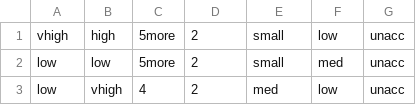
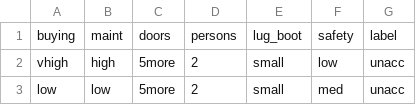
Before and after one commit to LuisEAL0/machineLearning5350, a CSV file: DecisionTree/carData/test.csv, drawn as a sheet; only a part is shown; the shorter side is filled out with more unchanged rows; the diff names each change by its address in the sheet, - before the commit and + after, or states it on an @@ line.

```diff
--- a/DecisionTree/carData/test.csv
+++ b/DecisionTree/carData/test.csv
+row 1: buying | maint | doors | persons | lug_boot | safety | label
```
Also changed, not shown: DecisionTree/carData/train.csv, 2 other files.
